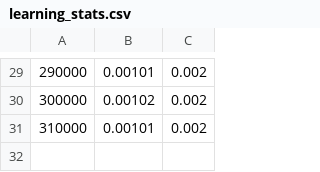
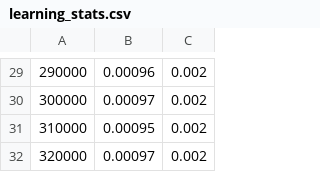
Before and after one commit to qsimeon/Shank3AutismMouseModel-qsimeon-2020-07-06, a CSV file: dlc-models/iteration-1/Shank3AutismMouseModelJul6-trainset90shuffle1/train/learning_stats.csv, drawn as a sheet; only a part is shown, gaps mark what is left out; the diff covers the shown part only.

```diff
--- a/dlc-models/iteration-1/Shank3AutismMouseModelJul6-trainset90shuffle1/train/learning_stats.csv
+++ b/dlc-models/iteration-1/Shank3AutismMouseModelJul6-trainset90shuffle1/train/learning_stats.csv
@@ -29,3 +29,4 @@
-290000, 0.00101, 0.002
-300000, 0.00102, 0.002
-310000, 0.00101, 0.002
+290000, 0.00096, 0.002
+300000, 0.00097, 0.002
+310000, 0.00095, 0.002
+320000, 0.00097, 0.002
```
Also changed, not shown: 28 edited cells elsewhere in this file, 20 other files.
